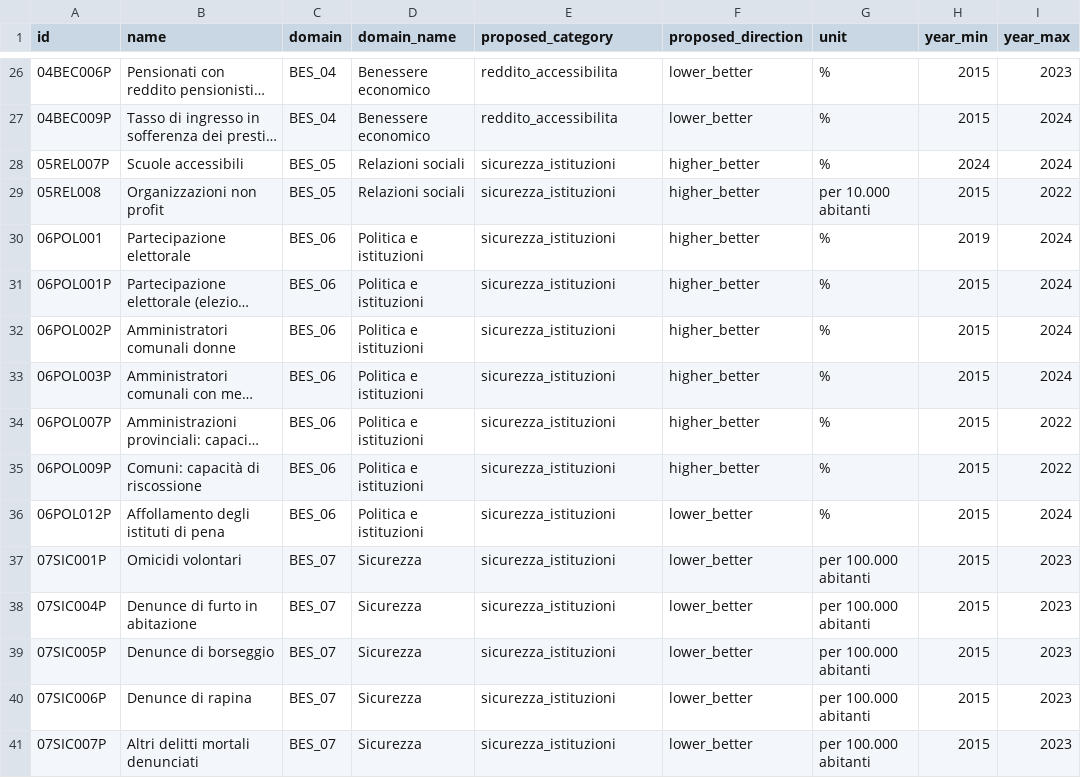
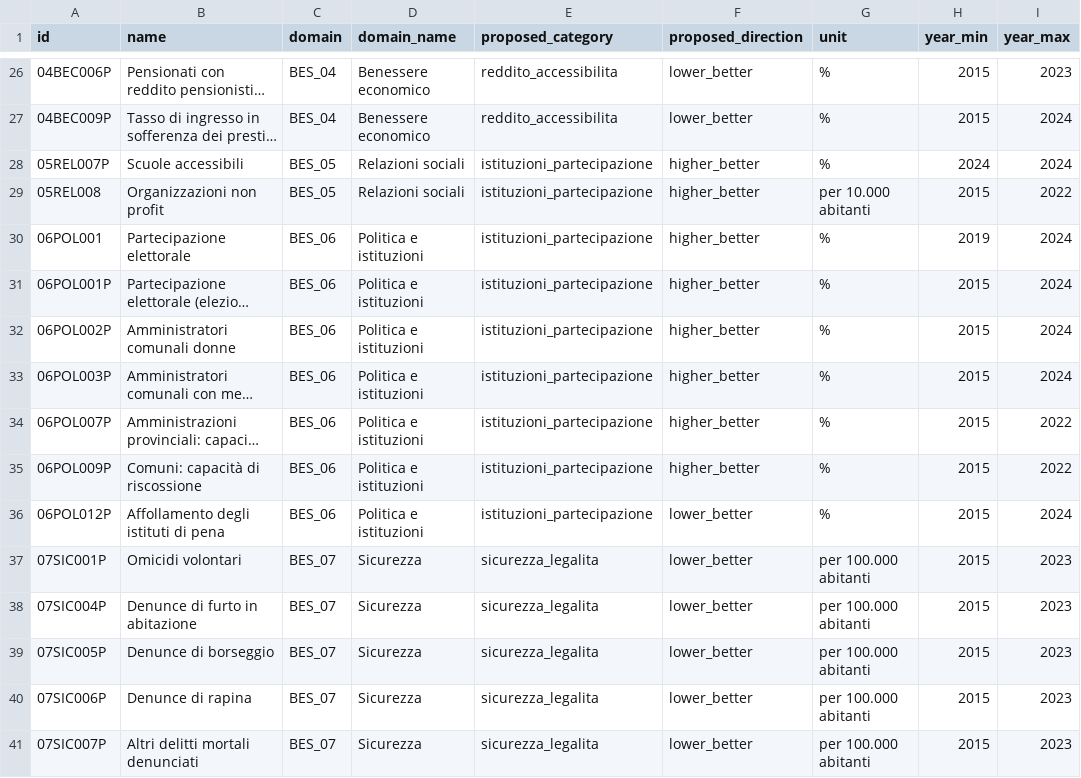
Before and after one commit to nmaiese/diset-viz, a CSV file: app/static/data/province_manifest.csv, drawn as a sheet; only a part is shown, gaps mark what is left out; long unchanged cells end in …; the diff covers the shown part only; the diff names each change by its address in the sheet, - before the commit and + after, or states it on an @@ line.

```diff
--- a/app/static/data/province_manifest.csv
+++ b/app/static/data/province_manifest.csv
-E28:E36 (proposed_category): sicurezza_istituzioni
+E28:E36 (proposed_category): istituzioni_partecipazione
-E37:E41 (proposed_category): sicurezza_istituzioni
+E37:E41 (proposed_category): sicurezza_legalita
```
Also changed, not shown: 27 edited cells elsewhere in this file, app/static/data/bes_regione_manifest.csv, reports/indicator_inventory.csv, 24 other files.
